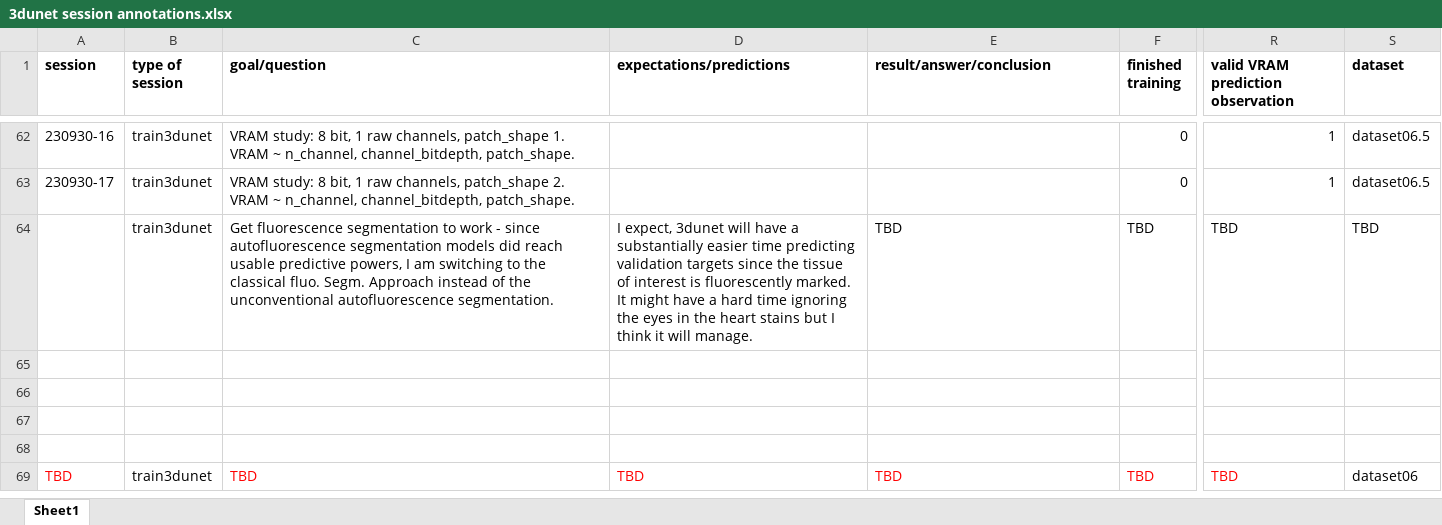
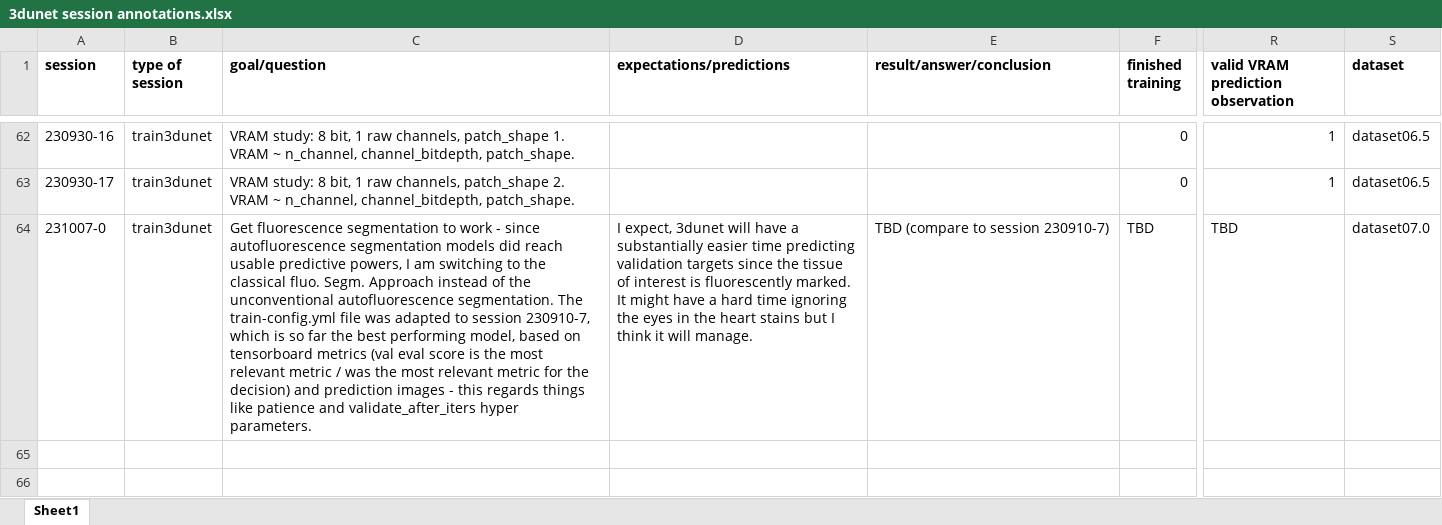
Before and after one commit to radRoy/cloud, an Excel workbook: 3dunet session annotations.xlsx, sheet Sheet1, drawn as a sheet; only a part is shown, gaps mark what is left out; the shorter side is filled out with more unchanged rows; values as stored, in another font and other column widths than the file's, no borders; the diff names each change by its address in the sheet, - before the commit and + after, or states it on an @@ line.

Commit message:
prepare fluo single channel train3dunet run

```diff
--- a/3dunet session annotations.xlsx (sheet Sheet1)
+++ b/3dunet session annotations.xlsx (sheet Sheet1)
-A64 (session): (empty)
+A64 (session): 231007-0
-C64 (goal/question): …autofluorescence segmentation.
+C64 (goal/question): …autofluorescence segmentation. The train-config.yml file was adapted to session 230910-7, which is so far the best performing model, based on tensorboard metrics (val eval score is the most relevant metric / was the most relevant metric for the decision) and prediction images - this regards things like patience and validate_after_iters hyper parameters.
-E64 (result/answer/conclusion): TBD
+E64 (result/answer/conclusion): TBD (compare to session 230910-7)
-S64 (dataset): TBD
+S64 (dataset): dataset07.0
```
Also changed, not shown: 4 other files.
